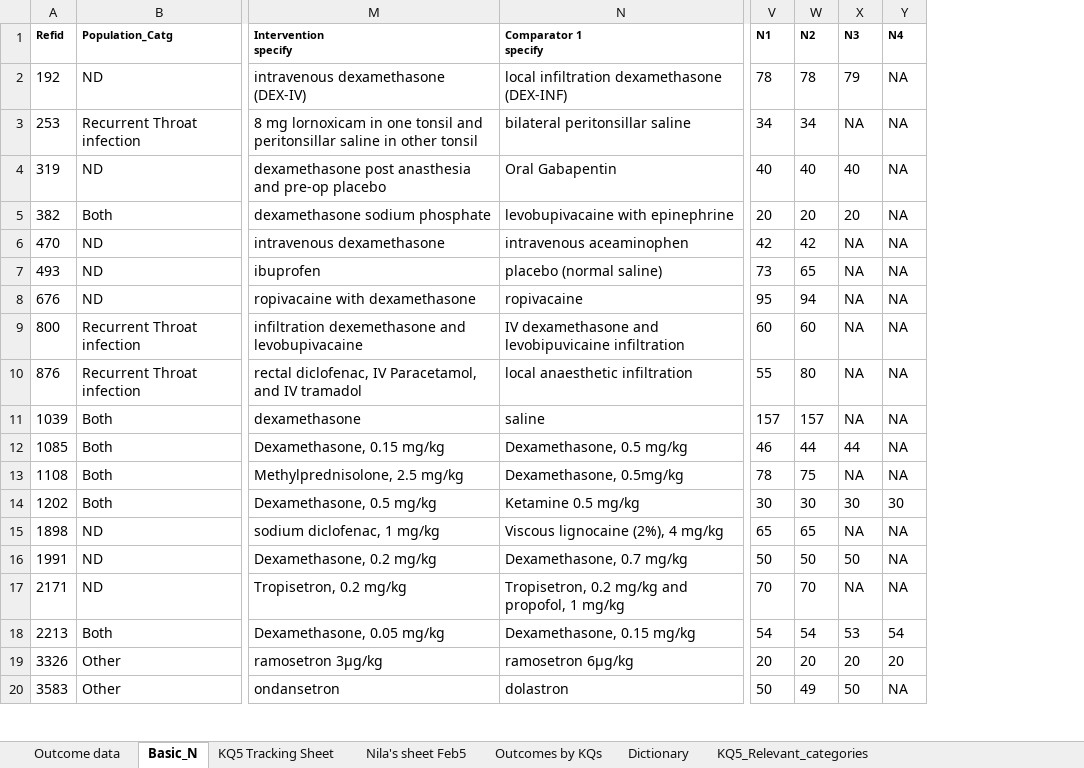
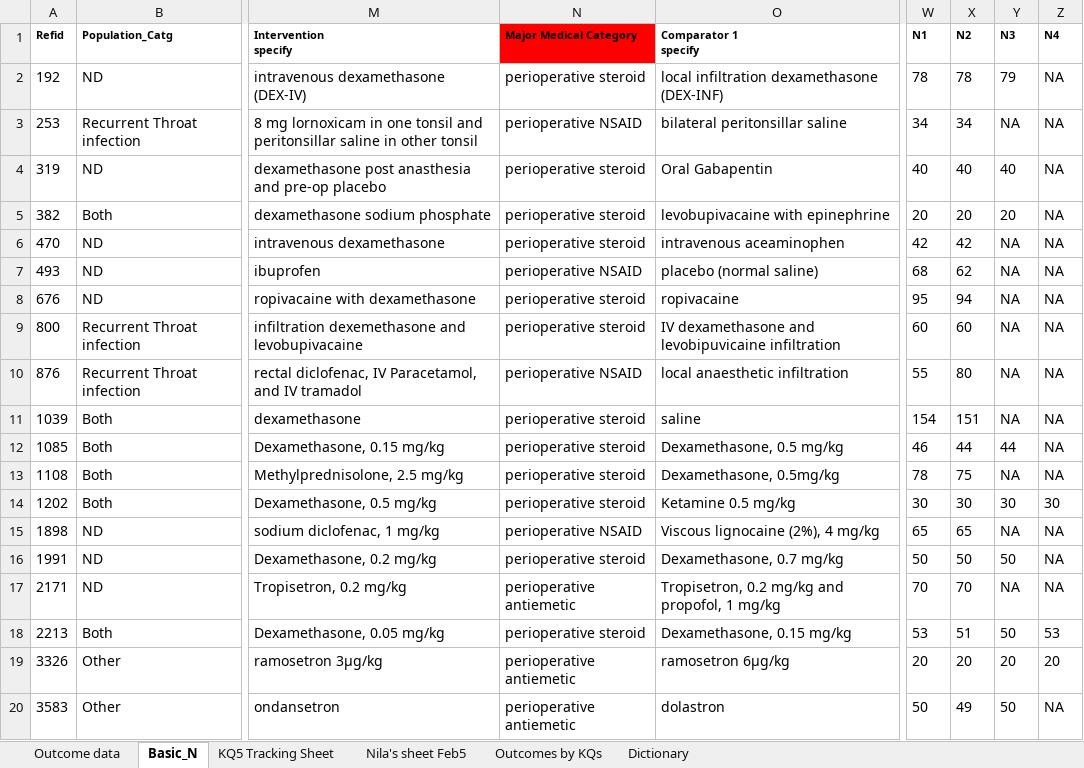
Before and after one commit to VanderbiltPopHealthSci/tonsillectomy_MA, an Excel workbook: data/Tonsillectomy_OUTCOME_Data_KQ5_Master.xlsx, sheet Basic_N, drawn as a sheet; only a part is shown, gaps mark what is left out; values as stored, in another font and other column widths than the file's, no borders; conditional formats not drawn; addresses are those after the commit; the diff names each change by its address in the sheet, - before the commit and + after, or states it on an @@ line.

```diff
--- a/data/Tonsillectomy_OUTCOME_Data_KQ5_Master.xlsx (sheet Basic_N)
+++ b/data/Tonsillectomy_OUTCOME_Data_KQ5_Master.xlsx (sheet Basic_N)
-sheet tab: KQ5_Relevant_categories
+column N (Major Medical Category), rows 2-20: perioperative steroid | perioperative NSAID | perioperative steroid | perioperative steroid | perioperative steroid | perioperative NSAID | perioperative steroid | perioperative steroid | perioperative NSAID | perioperative steroid | perioperative steroid | perioperative steroid | perioperative steroid | perioperative NSAID | perioperative steroid | perioperative antiemetic | perioperative steroid | perioperative antiemetic | perioperative antiemetic
-W7 (N1): 73
+W7 (N1): 68
-X7 (N2): 65
+X7 (N2): 62
-W11 (N1): 157
+W11 (N1): 154
-X11 (N2): 157
+X11 (N2): 151
-W18 (N1): 54
+W18 (N1): 53
-X18 (N2): 54
+X18 (N2): 51
-Y18 (N3): 53
+Y18 (N3): 50
-Z18 (N4): 54
+Z18 (N4): 53
```
Also changed, not shown: sheet Outcome data, sheet Dictionary, 1 other file.
